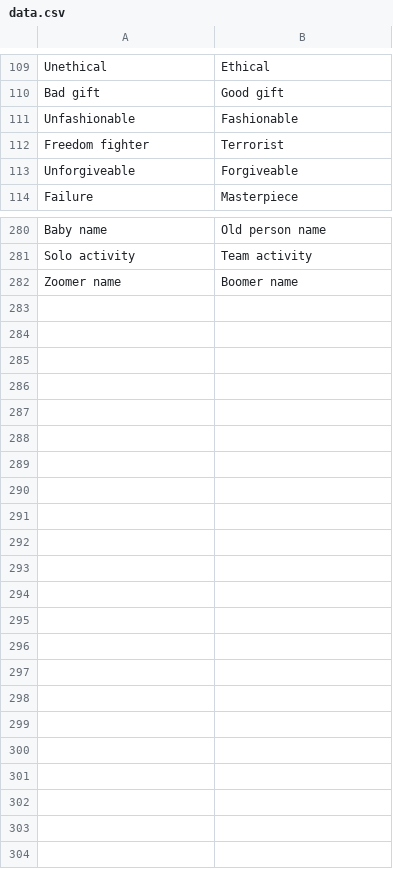
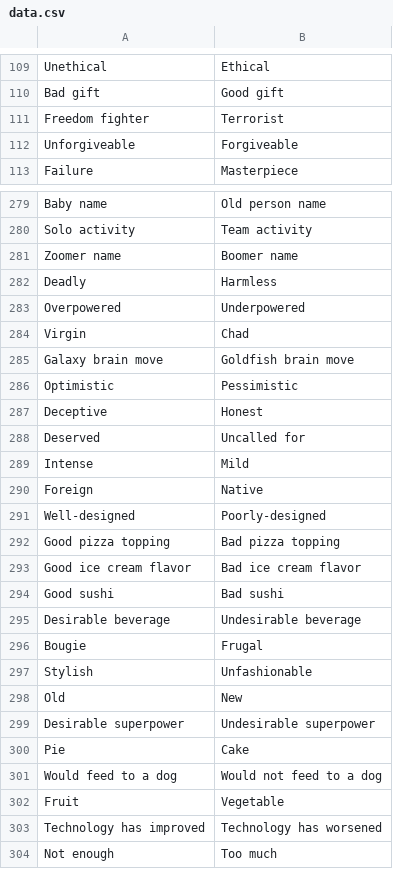
Before and after one commit to melonparfait/lambdabot, a CSV file: data.csv, drawn as a sheet; only a part is shown, gaps mark what is left out; removed rows and columns are numbered as before the commit, all else as after; the diff names each change by its address in the sheet, - before the commit and + after, or states it on an @@ line.

Commit message:
add new clues

```diff
--- a/data.csv
+++ b/data.csv
-row 111: Unfashionable | Fashionable
+row 282: Deadly | Harmless
+row 283: Overpowered | Underpowered
+row 284: Virgin | Chad
+row 285: Galaxy brain move | Goldfish brain move
+row 286: Optimistic | Pessimistic
+row 287: Deceptive | Honest
+row 288: Deserved | Uncalled for
+row 289: Intense | Mild
+row 290: Foreign | Native
+row 291: Well-designed | Poorly-designed
+row 292: Good pizza topping | Bad pizza topping
+row 293: Good ice cream flavor | Bad ice cream flavor
+row 294: Good sushi | Bad sushi
+row 295: Desirable beverage | Undesirable beverage
+row 296: Bougie | Frugal
+row 297: Stylish | Unfashionable
+row 298: Old | New
+row 299: Desirable superpower | Undesirable superpower
+row 300: Pie | Cake
+row 301: Would feed to a dog | Would not feed to a dog
+row 302: Fruit | Vegetable
+row 303: Technology has improved | Technology has worsened
+row 304: Not enough | Too much
```
